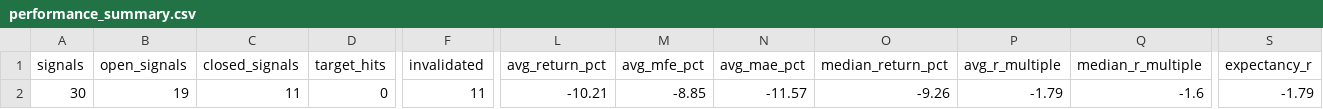
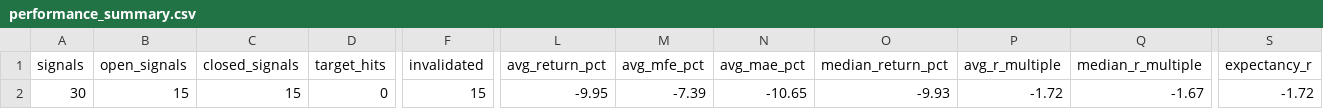
Before and after one commit to AmolBhosale1989/ai-market-scanner, a CSV file: dashboard-data/performance_summary.csv, drawn as a sheet; only a part is shown, gaps mark what is left out; the diff names each change by its address in the sheet, - before the commit and + after, or states it on an @@ line.

```diff
--- a/dashboard-data/performance_summary.csv
+++ b/dashboard-data/performance_summary.csv
-B2 (open_signals): 19
+B2 (open_signals): 15
-C2 (closed_signals): 11
+C2 (closed_signals): 15
-F2 (invalidated): 11
+F2 (invalidated): 15
-L2 (avg_return_pct): -10.21
+L2 (avg_return_pct): -9.95
-M2 (avg_mfe_pct): -8.85
+M2 (avg_mfe_pct): -7.39
-N2 (avg_mae_pct): -11.57
+N2 (avg_mae_pct): -10.65
-O2 (median_return_pct): -9.26
+O2 (median_return_pct): -9.93
-P2 (avg_r_multiple): -1.79
+P2 (avg_r_multiple): -1.72
-Q2 (median_r_multiple): -1.6
+Q2 (median_r_multiple): -1.67
-S2 (expectancy_r): -1.79
+S2 (expectancy_r): -1.72
```
Also changed, not shown: dashboard-data/intraday_live.csv, dashboard-data/paper_journal.csv, 7 other files.
